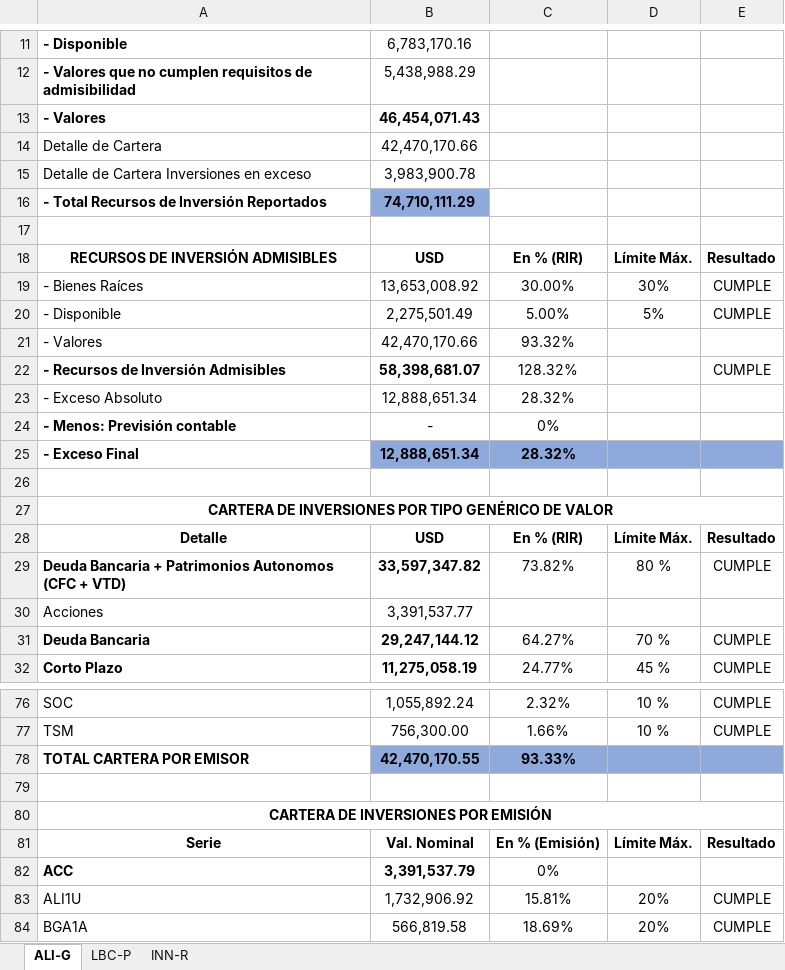
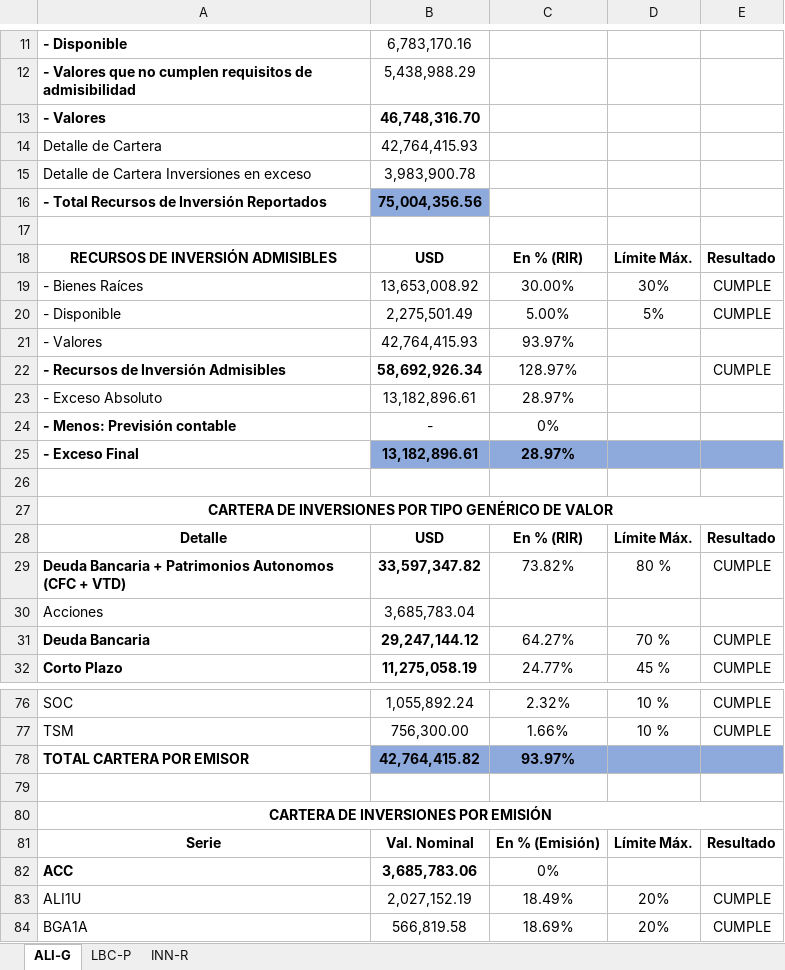
Before and after one commit to Navau/APSbackendNodeJS, an Excel workbook: reports/Reporte-APS-Mallas.xlsx, sheet ALI-G, drawn as a sheet; only a part is shown, gaps mark what is left out; values as stored, in another font and other column widths than the file's, no borders; the diff covers the shown part only; the diff names each change by its address in the sheet, - before the commit and + after, or states it on an @@ line.

```diff
--- a/reports/Reporte-APS-Mallas.xlsx (sheet ALI-G)
+++ b/reports/Reporte-APS-Mallas.xlsx (sheet ALI-G)
-B13: 46,454,071.43
+B13: 46,748,316.70
-B14: 42,470,170.66
+B14: 42,764,415.93
-B16: 74,710,111.29
+B16: 75,004,356.56
-B21: 42,470,170.66
+B21: 42,764,415.93
-C21: 93.32%
+C21: 93.97%
-B22: 58,398,681.07
+B22: 58,692,926.34
-C22: 128.32%
+C22: 128.97%
-B23: 12,888,651.34
+B23: 13,182,896.61
-C23: 28.32%
+C23: 28.97%
-B25: 12,888,651.34
+B25: 13,182,896.61
-C25: 28.32%
+C25: 28.97%
-B30: 3,391,537.77
+B30: 3,685,783.04
-B78: 42,470,170.55
+B78: 42,764,415.82
-C78: 93.33%
+C78: 93.97%
-B82: 3,391,537.79
+B82: 3,685,783.06
-B83: 1,732,906.92
+B83: 2,027,152.19
-C83: 15.81%
+C83: 18.49%
```
Also changed, not shown: 2 edited cells elsewhere in this sheet, 10 other files.
